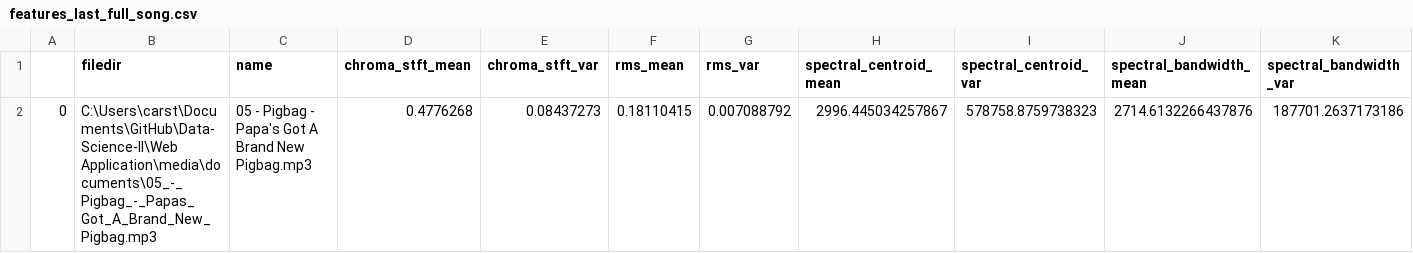
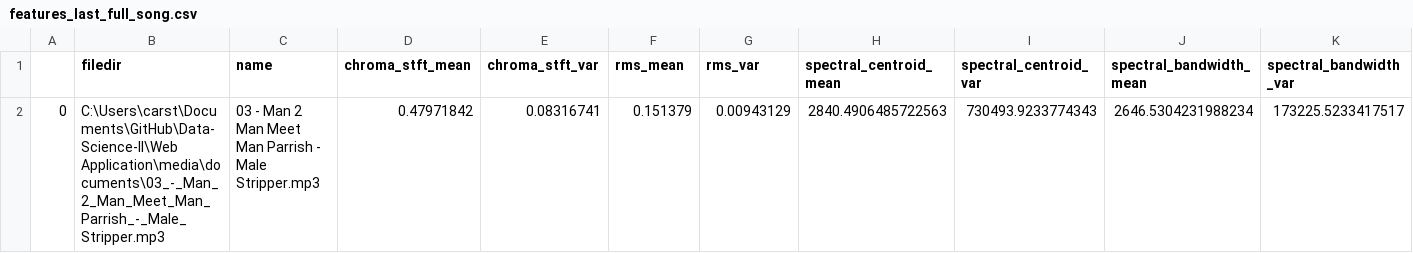
Before and after one commit to amine0el/Data-Science-II, a CSV file: Web Application/mgcapp/features_last_full_song.csv, drawn as a sheet; only a part is shown; removed rows and columns are numbered as before the commit, all else as after; rows hold the shown columns only; the diff names each change by its address in the sheet, - before the commit and + after, or states it on an @@ line.

```diff
--- a/Web Application/mgcapp/features_last_full_song.csv
+++ b/Web Application/mgcapp/features_last_full_song.csv
-row 2: 0 | C:\Users\carst\Documents\GitHub\Data-Science-II\Web Application\media\documents\05_-_Pigbag_-_Papas_Got_A_Brand_New_Pigbag.mp3 | 05 - Pigbag - Papa's Got A Brand New Pigbag.mp3 | 0.4776268 | 0.08437273 | 0.18110415 | 0.007088792 | 2996.445034257867 | 578758.8759738323 | 2714.6132266437876 | 187701.2637173186
+row 2: 0 | C:\Users\carst\Documents\GitHub\Data-Science-II\Web Application\media\documents\03_-_Man_2_Man_Meet_Man_Parrish_-_Male_Stripper.mp3 | 03 - Man 2 Man Meet Man Parrish - Male Stripper.mp3 | 0.47971842 | 0.08316741 | 0.151379 | 0.00943129 | 2840.4906485722563 | 730493.9233774343 | 2646.5304231988234 | 173225.5233417517
```
Also changed, not shown: Web Application/features_last_song.csv, 13 other files.
